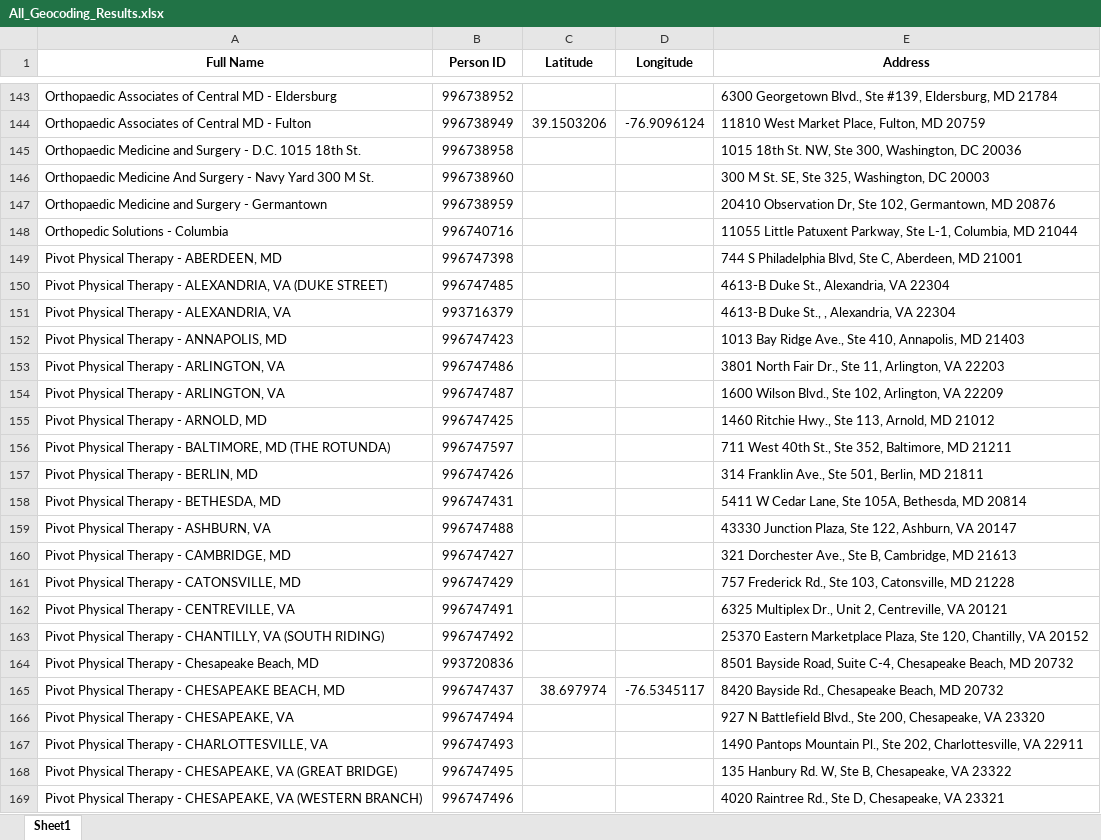
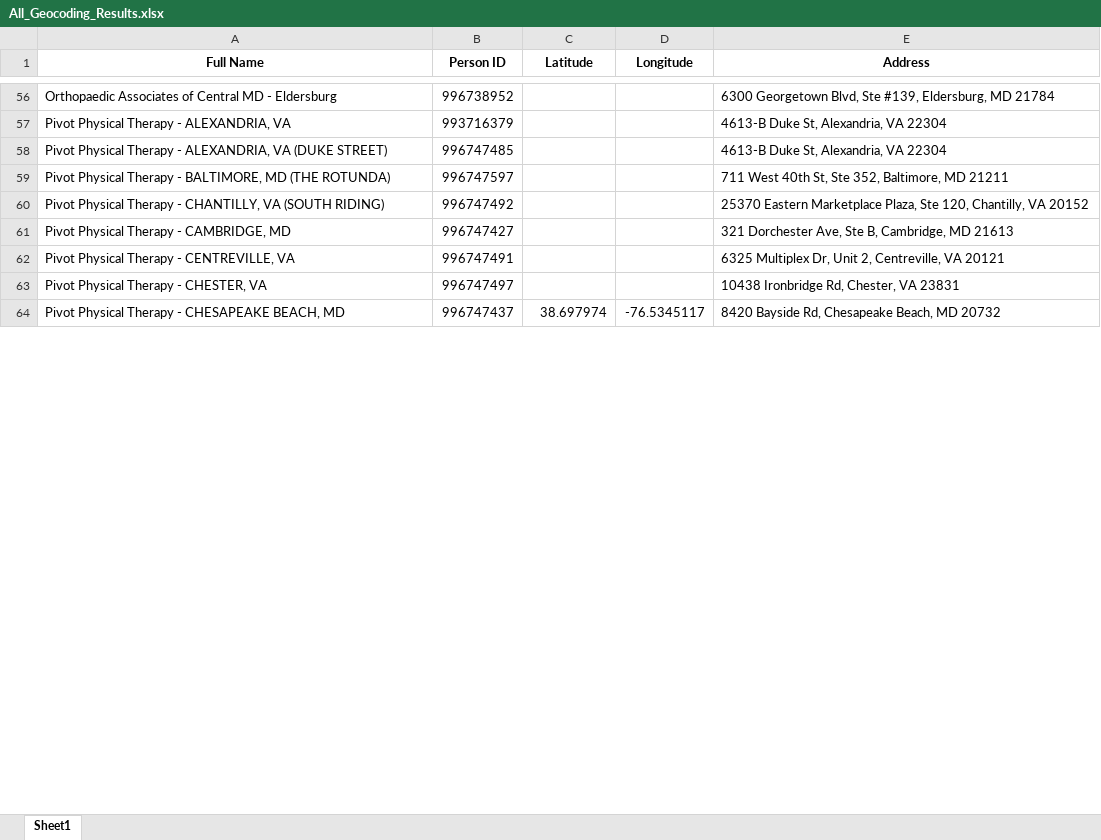
Before and after one commit to The-Jaklitsch-Law-Group/JLG_Provider_Recommender, an Excel workbook: data/processed/All_Geocoding_Results.xlsx, sheet Sheet1, drawn as a sheet; only a part is shown, gaps mark what is left out; values as stored, in another font and other column widths than the file's, no borders; removed rows and columns are numbered as before the commit, all else as after; the diff covers the shown part only; the diff names each change by its address in the sheet, - before the commit and + after, or states it on an @@ line.

```diff
--- a/data/processed/All_Geocoding_Results.xlsx (sheet Sheet1)
+++ b/data/processed/All_Geocoding_Results.xlsx (sheet Sheet1)
-E56 (Address): 6300 Georgetown Blvd., Ste #139,…
+E56 (Address): 6300 Georgetown Blvd, Ste #139,…
-row 144: Orthopaedic Associates of Central MD - Fulton | 996738949 | 39.1503206 | -76.9096124 | 11810 West Market Place, Fulton, MD 20759
-row 145: Orthopaedic Medicine and Surgery - D.C. 1015 18th St. | 996738958 |  |  | 1015 18th St. NW, Ste 300, Washington, DC 20036
-row 146: Orthopaedic Medicine And Surgery - Navy Yard 300 M St. | 996738960 |  |  | 300 M St. SE, Ste 325, Washington, DC 20003
-row 147: Orthopaedic Medicine and Surgery - Germantown | 996738959 |  |  | 20410 Observation Dr, Ste 102, Germantown, MD 20876
@@ row 148 moved to row 51: Orthopedic Solutions - Columbia @@
-row 149: Pivot Physical Therapy - ABERDEEN, MD | 996747398 |  |  | 744 S Philadelphia Blvd, Ste C, Aberdeen, MD 21001
+row 57: Pivot Physical Therapy - ALEXANDRIA, VA | 993716379 |  |  | 4613-B Duke St, Alexandria, VA 22304
-E58 (Address): 4613-B Duke St., Alexandria, VA 22304
+E58 (Address): 4613-B Duke St, Alexandria, VA 22304
-row 151: Pivot Physical Therapy - ALEXANDRIA, VA | 993716379 |  |  | 4613-B Duke St., , Alexandria, VA 22304
-row 152: Pivot Physical Therapy - ANNAPOLIS, MD | 996747423 |  |  | 1013 Bay Ridge Ave., Ste 410, Annapolis, MD 21403
-row 153: Pivot Physical Therapy - ARLINGTON, VA | 996747486 |  |  | 3801 North Fair Dr., Ste 11, Arlington, VA 22203
-row 154: Pivot Physical Therapy - ARLINGTON, VA | 996747487 |  |  | 1600 Wilson Blvd., Ste 102, Arlington, VA 22209
-row 155: Pivot Physical Therapy - ARNOLD, MD | 996747425 |  |  | 1460 Ritchie Hwy., Ste 113, Arnold, MD 21012
-E59 (Address): …West 40th St., Ste 352,…
+E59 (Address): …West 40th St, Ste 352,…
-row 157: Pivot Physical Therapy - BERLIN, MD | 996747426 |  |  | 314 Franklin Ave., Ste 501, Berlin, MD 21811
-row 158: Pivot Physical Therapy - BETHESDA, MD | 996747431 |  |  | 5411 W Cedar Lane, Ste 105A, Bethesda, MD 20814
-row 159: Pivot Physical Therapy - ASHBURN, VA | 996747488 |  |  | 43330 Junction Plaza, Ste 122, Ashburn, VA 20147
-row 160: Pivot Physical Therapy - CAMBRIDGE, MD | 996747427 |  |  | 321 Dorchester Ave., Ste B, Cambridge, MD 21613
-row 161: Pivot Physical Therapy - CATONSVILLE, MD | 996747429 |  |  | 757 Frederick Rd., Ste 103, Catonsville, MD 21228
-row 162: Pivot Physical Therapy - CENTREVILLE, VA | 996747491 |  |  | 6325 Multiplex Dr., Unit 2, Centreville, VA 20121
-row 164: Pivot Physical Therapy - Chesapeake Beach, MD | 993720836 |  |  | 8501 Bayside Road, Suite C-4, Chesapeake Beach, MD 20732
+row 61: Pivot Physical Therapy - CAMBRIDGE, MD | 996747427 |  |  | 321 Dorchester Ave, Ste B, Cambridge, MD 21613
+row 62: Pivot Physical Therapy - CENTREVILLE, VA | 996747491 |  |  | 6325 Multiplex Dr, Unit 2, Centreville, VA 20121
+row 63: Pivot Physical Therapy - CHESTER, VA | 996747497 |  |  | 10438 Ironbridge Rd, Chester, VA 23831
-E64 (Address): 8420 Bayside Rd., Chesapeake Beach, MD 20732
+E64 (Address): 8420 Bayside Rd, Chesapeake Beach, MD 20732
-row 166: Pivot Physical Therapy - CHESAPEAKE, VA | 996747494 |  |  | 927 N Battlefield Blvd., Ste 200, Chesapeake, VA 23320
-row 167: Pivot Physical Therapy - CHARLOTTESVILLE, VA | 996747493 |  |  | 1490 Pantops Mountain Pl., Ste 202, Charlottesville, VA 22911
-row 168: Pivot Physical Therapy - CHESAPEAKE, VA (GREAT BRIDGE) | 996747495 |  |  | 135 Hanbury Rd. W, Ste B, Chesapeake, VA 23322
-row 169: Pivot Physical Therapy - CHESAPEAKE, VA (WESTERN BRANCH) | 996747496 |  |  | 4020 Raintree Rd., Ste D, Chesapeake, VA 23321
```
Also changed, not shown: 38 added rows, 209 removed rows, 21 moved rows and 24 edited cells elsewhere in this sheet, data/processed/Geocoded_Contacts.xlsx, 3 other files.
